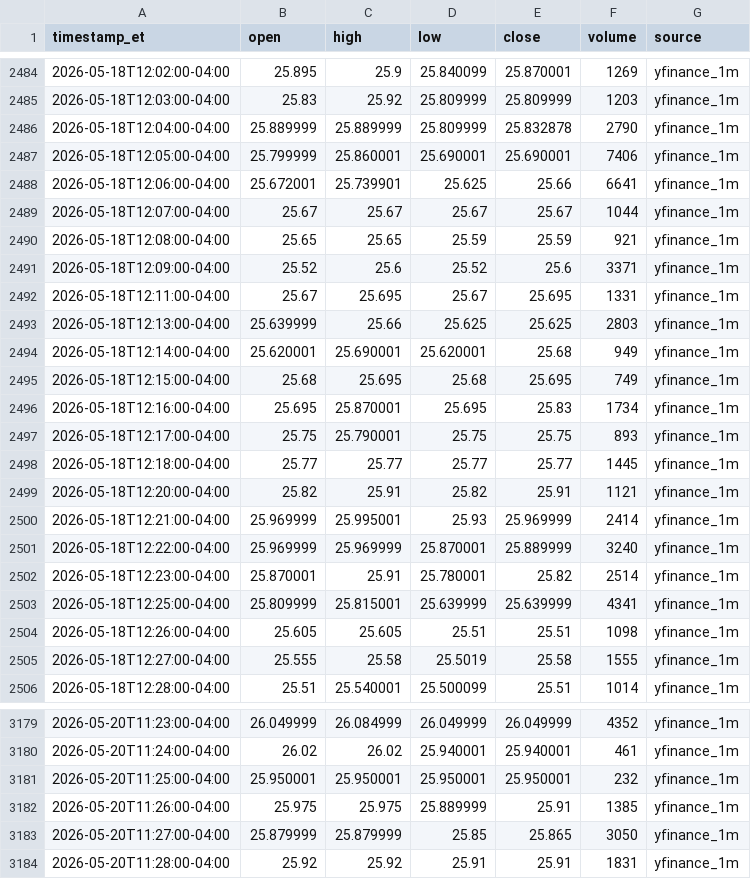
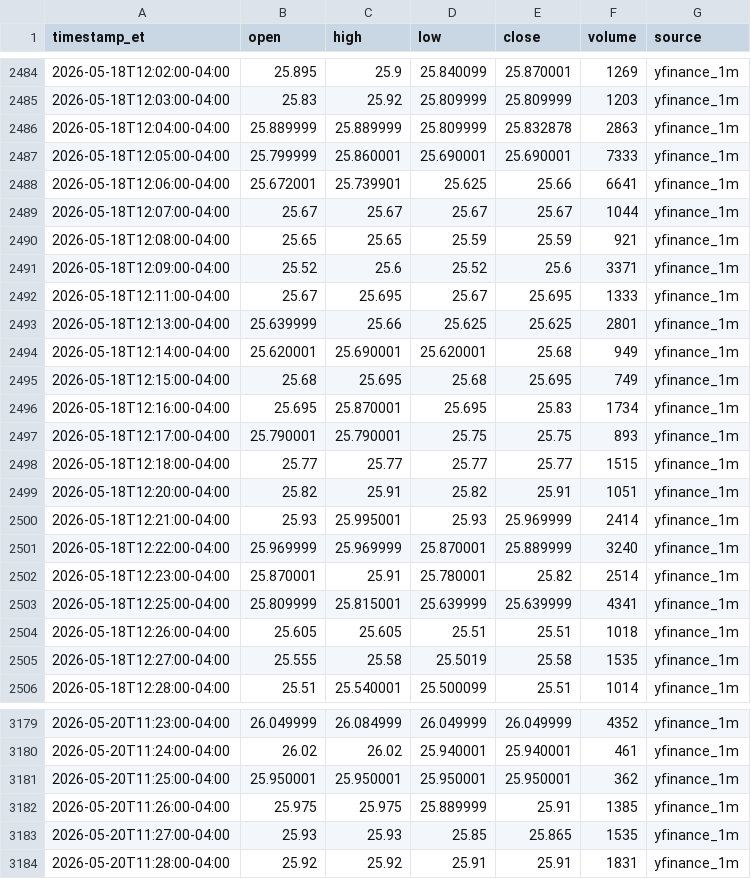
Before and after one commit to kensielecki/yss-trading-dashboard, a TSV file: output/_archive_minute_bars.tsv, drawn as a sheet; only a part is shown, gaps mark what is left out; the diff covers the shown part only.

```diff
--- a/output/_archive_minute_bars.tsv
+++ b/output/_archive_minute_bars.tsv
@@ -2485,4 +2485,4 @@ timestamp_et	open	high	low	close	volume	source
 2026-05-18T12:03:00-04:00	25.83	25.92	25.809999	25.809999	1203	yfinance_1m
-2026-05-18T12:04:00-04:00	25.889999	25.889999	25.809999	25.832878	2790	yfinance_1m
-2026-05-18T12:05:00-04:00	25.799999	25.860001	25.690001	25.690001	7406	yfinance_1m
+2026-05-18T12:04:00-04:00	25.889999	25.889999	25.809999	25.832878	2863	yfinance_1m
+2026-05-18T12:05:00-04:00	25.799999	25.860001	25.690001	25.690001	7333	yfinance_1m
 2026-05-18T12:06:00-04:00	25.672001	25.739901	25.625	25.66	6641	yfinance_1m
@@ -2491,4 +2491,4 @@ timestamp_et	open	high	low	close	volume	source
 2026-05-18T12:09:00-04:00	25.52	25.6	25.52	25.6	3371	yfinance_1m
-2026-05-18T12:11:00-04:00	25.67	25.695	25.67	25.695	1331	yfinance_1m
-2026-05-18T12:13:00-04:00	25.639999	25.66	25.625	25.625	2803	yfinance_1m
+2026-05-18T12:11:00-04:00	25.67	25.695	25.67	25.695	1333	yfinance_1m
+2026-05-18T12:13:00-04:00	25.639999	25.66	25.625	25.625	2801	yfinance_1m
 2026-05-18T12:14:00-04:00	25.620001	25.690001	25.620001	25.68	949	yfinance_1m
@@ -2496,6 +2496,6 @@ timestamp_et	open	high	low	close	volume	source
 2026-05-18T12:16:00-04:00	25.695	25.870001	25.695	25.83	1734	yfinance_1m
-2026-05-18T12:17:00-04:00	25.75	25.790001	25.75	25.75	893	yfinance_1m
-2026-05-18T12:18:00-04:00	25.77	25.77	25.77	25.77	1445	yfinance_1m
-2026-05-18T12:20:00-04:00	25.82	25.91	25.82	25.91	1121	yfinance_1m
-2026-05-18T12:21:00-04:00	25.969999	25.995001	25.93	25.969999	2414	yfinance_1m
+2026-05-18T12:17:00-04:00	25.790001	25.790001	25.75	25.75	893	yfinance_1m
+2026-05-18T12:18:00-04:00	25.77	25.77	25.77	25.77	1515	yfinance_1m
+2026-05-18T12:20:00-04:00	25.82	25.91	25.82	25.91	1051	yfinance_1m
+2026-05-18T12:21:00-04:00	25.93	25.995001	25.93	25.969999	2414	yfinance_1m
 2026-05-18T12:22:00-04:00	25.969999	25.969999	25.870001	25.889999	3240	yfinance_1m
@@ -2503,4 +2503,4 @@ timestamp_et	open	high	low	close	volume	source
 2026-05-18T12:25:00-04:00	25.809999	25.815001	25.639999	25.639999	4341	yfinance_1m
-2026-05-18T12:26:00-04:00	25.605	25.605	25.51	25.51	1098	yfinance_1m
-2026-05-18T12:27:00-04:00	25.555	25.58	25.5019	25.58	1555	yfinance_1m
+2026-05-18T12:26:00-04:00	25.605	25.605	25.51	25.51	1018	yfinance_1m
+2026-05-18T12:27:00-04:00	25.555	25.58	25.5019	25.58	1535	yfinance_1m
 2026-05-18T12:28:00-04:00	25.51	25.540001	25.500099	25.51	1014	yfinance_1m
@@ -3180,5 +3180,5 @@ timestamp_et	open	high	low	close	volume	source
 2026-05-20T11:24:00-04:00	26.02	26.02	25.940001	25.940001	461	yfinance_1m
-2026-05-20T11:25:00-04:00	25.950001	25.950001	25.950001	25.950001	232	yfinance_1m
+2026-05-20T11:25:00-04:00	25.950001	25.950001	25.950001	25.950001	362	yfinance_1m
 2026-05-20T11:26:00-04:00	25.975	25.975	25.889999	25.91	1385	yfinance_1m
-2026-05-20T11:27:00-04:00	25.879999	25.879999	25.85	25.865	3050	yfinance_1m
+2026-05-20T11:27:00-04:00	25.93	25.93	25.85	25.865	1535	yfinance_1m
 2026-05-20T11:28:00-04:00	25.92	25.92	25.91	25.91	1831	yfinance_1m
```
Also changed, not shown: 145 edited cells elsewhere in this file, output/260522_daily_summary.tsv, output/260522_minute_bars.tsv, 5 other files.
